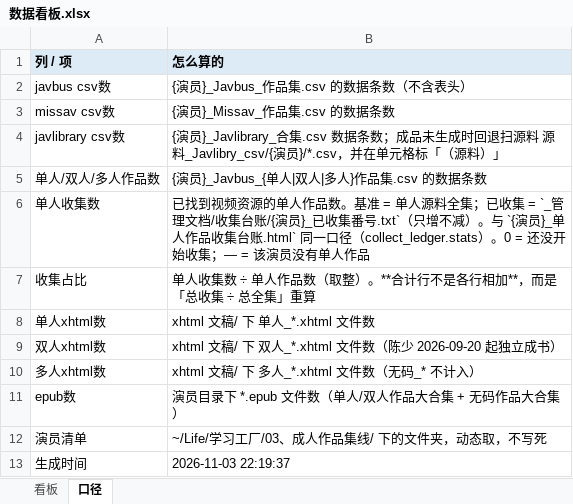
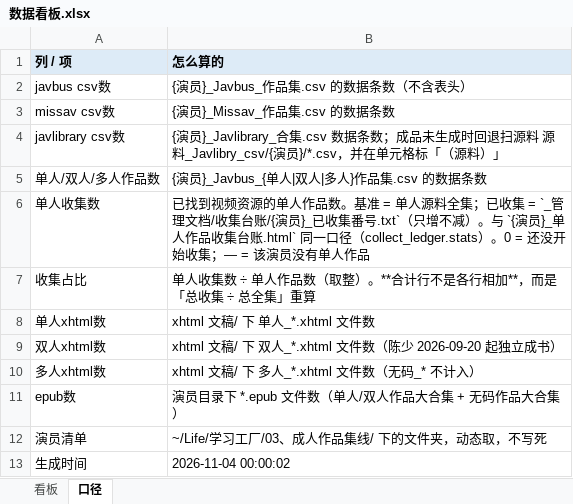
Before and after one commit to Jessper2024/adult-book-library, an Excel workbook: _管理文档/数据看板.xlsx, sheet 口径, drawn as a sheet; values as stored, in another font and other column widths than the file's, no borders; the diff names each change by its address in the sheet, - before the commit and + after, or states it on an @@ line.

```diff
--- a/_管理文档/数据看板.xlsx (sheet 口径)
+++ b/_管理文档/数据看板.xlsx (sheet 口径)
-B13 (怎么算的): 2026-11-03 22:19:37
+B13 (怎么算的): 2026-11-04 00:00:02
```
Also changed, not shown: 2 other files.
